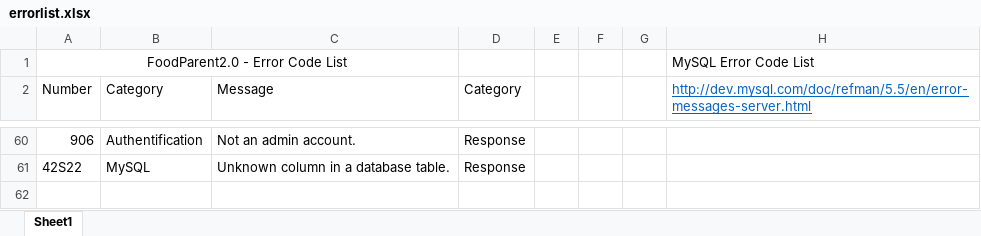
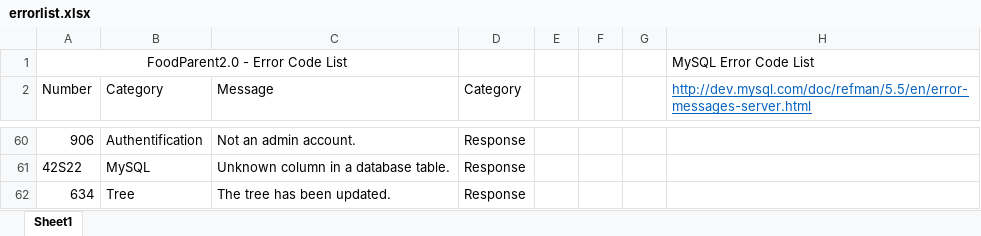
Before and after one commit to PublicDesignWorkshop/FoodParent2.0, an Excel workbook: serverconfig/errorlist.xlsx, sheet Sheet1, drawn as a sheet; only a part is shown, gaps mark what is left out; values as stored, in another font and other column widths than the file's, no borders; the diff names each change by its address in the sheet, - before the commit and + after, or states it on an @@ line.

Commit message:
Add error handler for updating tree info.

```diff
--- a/serverconfig/errorlist.xlsx (sheet Sheet1)
+++ b/serverconfig/errorlist.xlsx (sheet Sheet1)
+row 62: 634 | Tree | The tree has been updated. | Response
```
Also changed, not shown: 11 other files.
